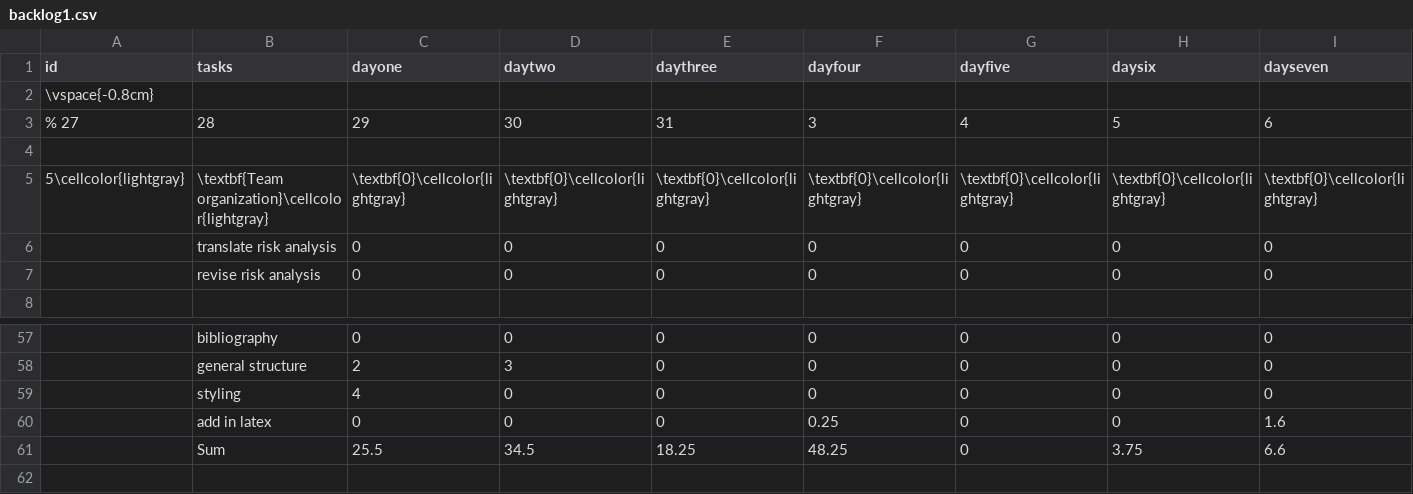
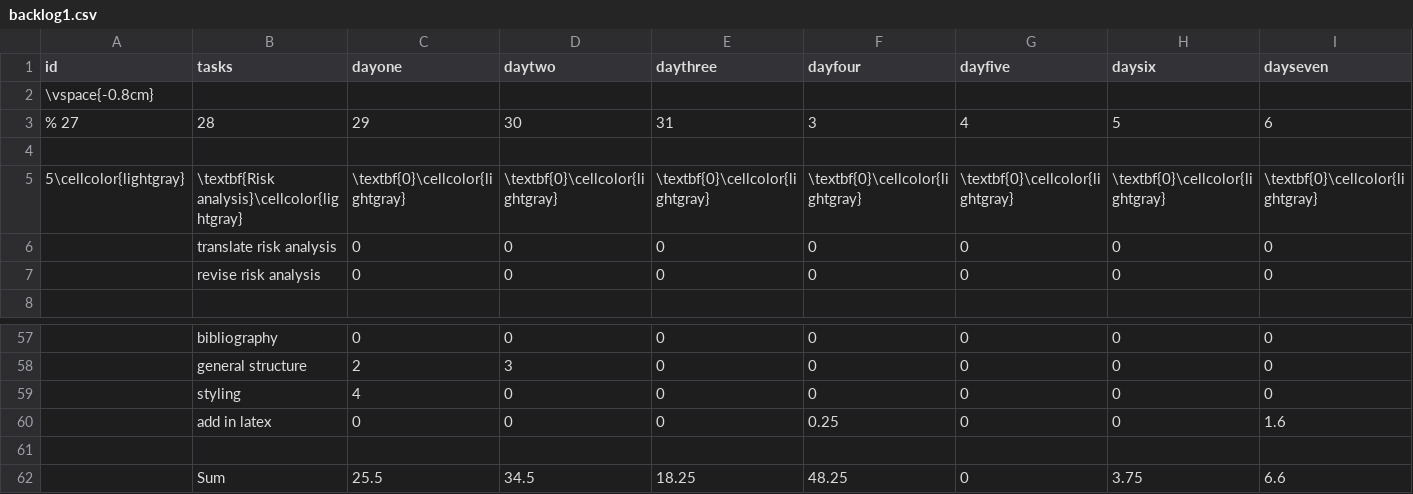
Before and after one commit to haavardlian/IT2901, a CSV file: report/appendix/backlog/backlog1.csv, drawn as a sheet; only a part is shown, gaps mark what is left out; rows hold the shown columns only; the diff names each change by its address in the sheet, - before the commit and + after, or states it on an @@ line.

```diff
--- a/report/appendix/backlog/backlog1.csv
+++ b/report/appendix/backlog/backlog1.csv
-B5 (tasks): \textbf{Team organization}\cellcolor{lightgray}
+B5 (tasks): \textbf{Risk analysis}\cellcolor{lightgray}
+row 61: (empty)
```
Also changed, not shown: report/appendix/backlog/backlog3.csv, report/appendix/backlog/backlog5.csv, 1 other file.
